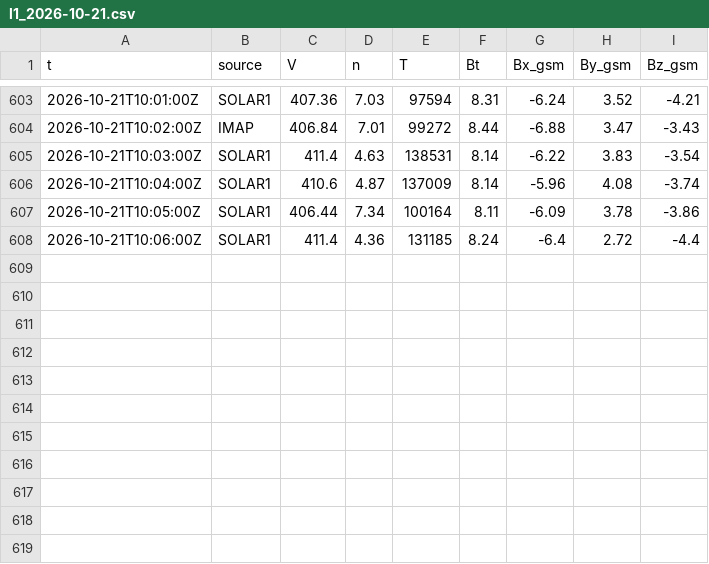
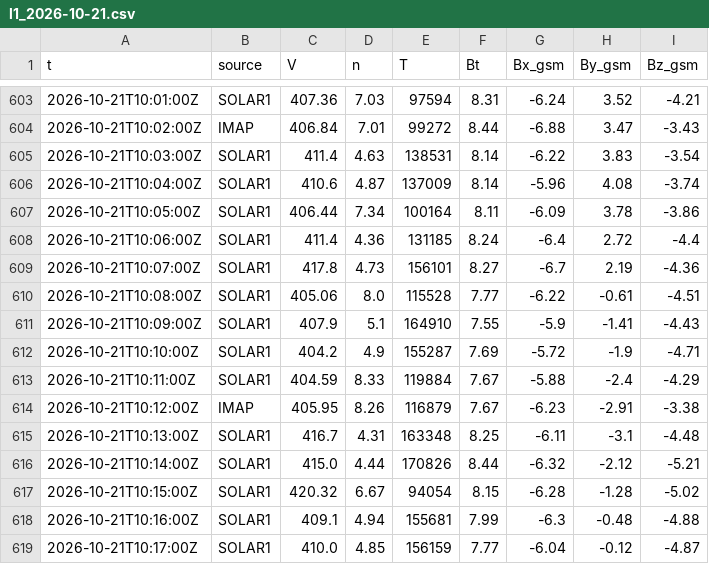
Before and after one commit to Rom1cmoi/veille-cig-france, a CSV file: journal/l1/l1_2026-10-21.csv, drawn as a sheet; only a part is shown, gaps mark what is left out; the diff names each change by its address in the sheet, - before the commit and + after, or states it on an @@ line.

```diff
--- a/journal/l1/l1_2026-10-21.csv
+++ b/journal/l1/l1_2026-10-21.csv
+row 609: 2026-10-21T10:07:00Z | SOLAR1 | 417.8 | 4.73 | 156101 | 8.27 | -6.7 | 2.19 | -4.36
+row 610: 2026-10-21T10:08:00Z | SOLAR1 | 405.06 | 8.0 | 115528 | 7.77 | -6.22 | -0.61 | -4.51
+row 611: 2026-10-21T10:09:00Z | SOLAR1 | 407.9 | 5.1 | 164910 | 7.55 | -5.9 | -1.41 | -4.43
+row 612: 2026-10-21T10:10:00Z | SOLAR1 | 404.2 | 4.9 | 155287 | 7.69 | -5.72 | -1.9 | -4.71
+row 613: 2026-10-21T10:11:00Z | SOLAR1 | 404.59 | 8.33 | 119884 | 7.67 | -5.88 | -2.4 | -4.29
+row 614: 2026-10-21T10:12:00Z | IMAP | 405.95 | 8.26 | 116879 | 7.67 | -6.23 | -2.91 | -3.38
+row 615: 2026-10-21T10:13:00Z | SOLAR1 | 416.7 | 4.31 | 163348 | 8.25 | -6.11 | -3.1 | -4.48
+row 616: 2026-10-21T10:14:00Z | SOLAR1 | 415.0 | 4.44 | 170826 | 8.44 | -6.32 | -2.12 | -5.21
+row 617: 2026-10-21T10:15:00Z | SOLAR1 | 420.32 | 6.67 | 94054 | 8.15 | -6.28 | -1.28 | -5.02
+row 618: 2026-10-21T10:16:00Z | SOLAR1 | 409.1 | 4.94 | 155681 | 7.99 | -6.3 | -0.48 | -4.88
+row 619: 2026-10-21T10:17:00Z | SOLAR1 | 410.0 | 4.85 | 156159 | 7.77 | -6.04 | -0.12 | -4.87
```
Also changed, not shown: journal/collectes_2026-10.csv, journal/sol_2026-10.csv, 2 other files.
